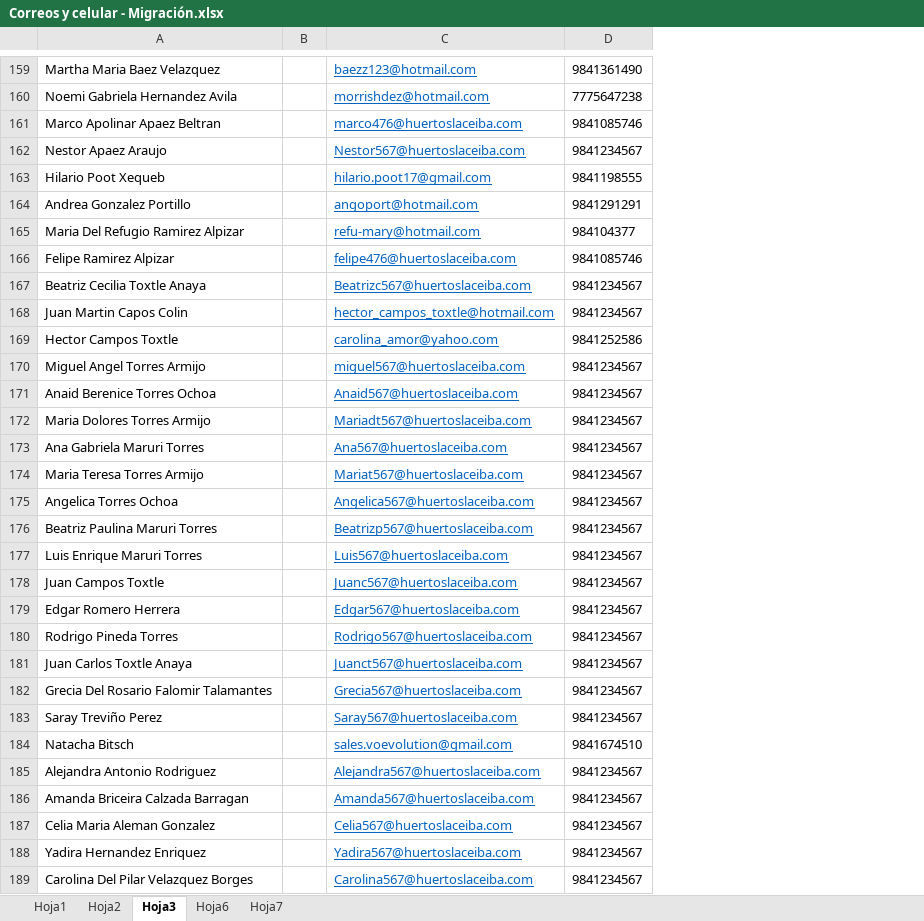
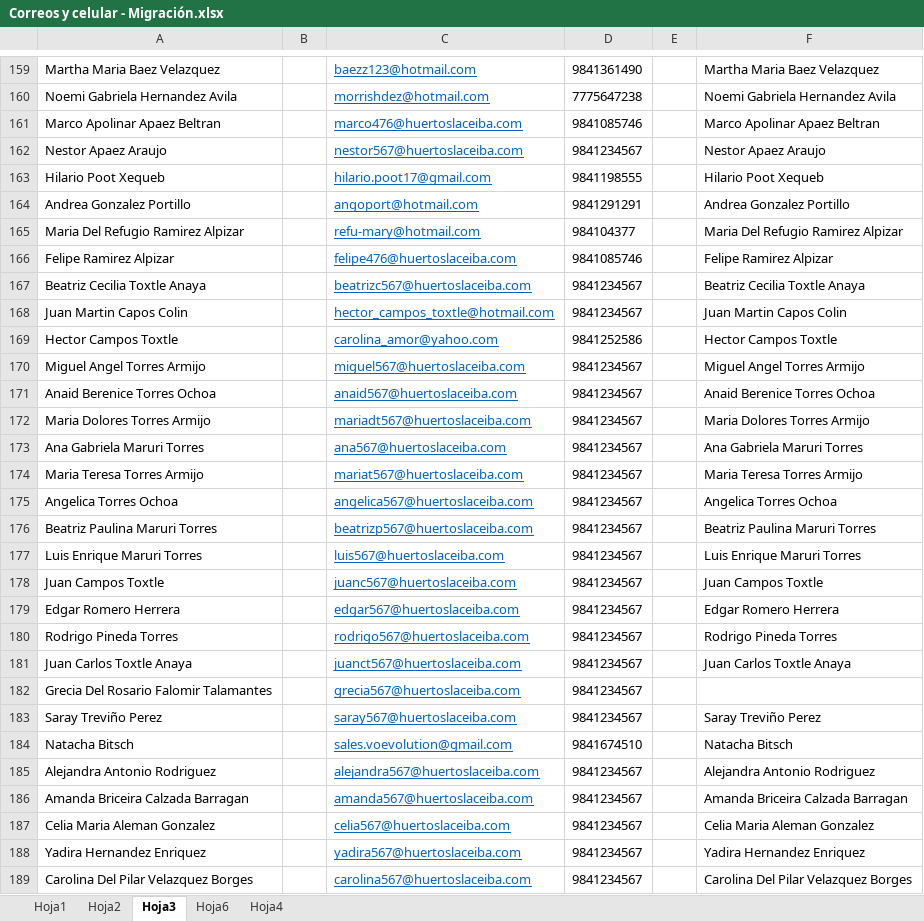
Before and after one commit to kronos93/ceiba_negra, an Excel workbook: docs/Datos del predio/Documentación/Relación de lotes e ingresos/Correos y celular - Migración.xlsx, sheet Hoja3, drawn as a sheet; only a part is shown, gaps mark what is left out; values as stored, in another font and other column widths than the file's, no borders; conditional formats not drawn; the diff covers the shown part only; the diff names each change by its address in the sheet, - before the commit and + after, or states it on an @@ line.

```diff
--- a/docs/Datos del predio/Documentación/Relación de lotes e ingresos/Correos y celular - Migración.xlsx (sheet Hoja3)
+++ b/docs/Datos del predio/Documentación/Relación de lotes e ingresos/Correos y celular - Migración.xlsx (sheet Hoja3)
-sheet tab: Hoja7
+sheet tab: Hoja4
+column E, empty
+column F, rows 159-189: Martha Maria Baez Velazquez | Noemi Gabriela Hernandez Avila | Marco Apolinar Apaez Beltran | Nestor Apaez Araujo | Hilario Poot Xequeb | Andrea Gonzalez Portillo | Maria Del Refugio Ramirez Alpizar | Felipe Ramirez Alpizar | Beatriz Cecilia Toxtle Anaya | Juan Martin Capos Colin | Hector Campos Toxtle | Miguel Angel Torres Armijo | Anaid Berenice Torres Ochoa | Maria Dolores Torres Armijo | Ana Gabriela Maruri Torres | Maria Teresa Torres Armijo | Angelica Torres Ochoa | Beatriz Paulina Maruri Torres | Luis Enrique Maruri Torres | Juan Campos Toxtle | Edgar Romero Herrera | Rodrigo Pineda Torres | Juan Carlos Toxtle Anaya |  | Saray Treviño Perez | Natacha Bitsch | Alejandra Antonio Rodriguez | Amanda Briceira Calzada Barragan | Celia Maria Aleman Gonzalez | Yadira Hernandez Enriquez | Carolina Del Pilar Velazquez Borges
-C162: Nestor567@huertoslaceiba.com
+C162: nestor567@huertoslaceiba.com
-C167: Beatrizc567@huertoslaceiba.com
+C167: beatrizc567@huertoslaceiba.com
-C171: Anaid567@huertoslaceiba.com
+C171: anaid567@huertoslaceiba.com
-C172: Mariadt567@huertoslaceiba.com
+C172: mariadt567@huertoslaceiba.com
-C173: Ana567@huertoslaceiba.com
+C173: ana567@huertoslaceiba.com
-C174: Mariat567@huertoslaceiba.com
+C174: mariat567@huertoslaceiba.com
-C175: Angelica567@huertoslaceiba.com
+C175: angelica567@huertoslaceiba.com
-C176: Beatrizp567@huertoslaceiba.com
+C176: beatrizp567@huertoslaceiba.com
-C177: Luis567@huertoslaceiba.com
+C177: luis567@huertoslaceiba.com
-C178: Juanc567@huertoslaceiba.com
+C178: juanc567@huertoslaceiba.com
-C179: Edgar567@huertoslaceiba.com
+C179: edgar567@huertoslaceiba.com
-C180: Rodrigo567@huertoslaceiba.com
+C180: rodrigo567@huertoslaceiba.com
-C181: Juanct567@huertoslaceiba.com
+C181: juanct567@huertoslaceiba.com
-C182: Grecia567@huertoslaceiba.com
+C182: grecia567@huertoslaceiba.com
-C183: Saray567@huertoslaceiba.com
+C183: saray567@huertoslaceiba.com
-C185: Alejandra567@huertoslaceiba.com
+C185: alejandra567@huertoslaceiba.com
-C186: Amanda567@huertoslaceiba.com
+C186: amanda567@huertoslaceiba.com
-C187: Celia567@huertoslaceiba.com
+C187: celia567@huertoslaceiba.com
-C188: Yadira567@huertoslaceiba.com
+C188: yadira567@huertoslaceiba.com
-C189: Carolina567@huertoslaceiba.com
+C189: carolina567@huertoslaceiba.com
```
Also changed, not shown: 9 added rows, 1 removed row and 69 edited cells elsewhere in this sheet, sheet Hoja6, 4 other files.
